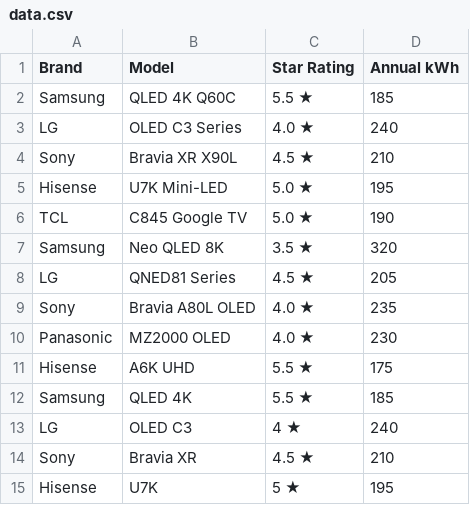
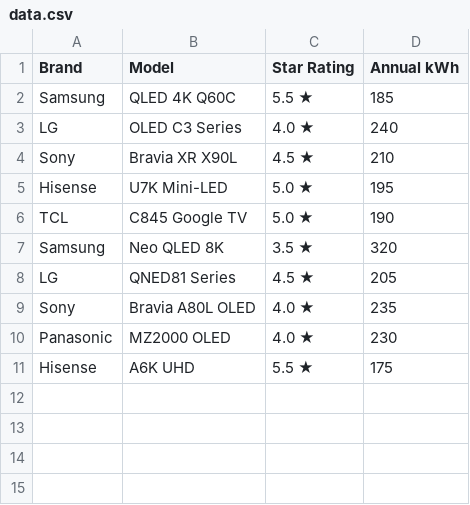
Before and after one commit to j24041680-inti/COS30045-Data-Visualization-March, a CSV file: Exercise 0.2/energy-webpage-v1/data/data.csv, drawn as a sheet; the diff names each change by its address in the sheet, - before the commit and + after, or states it on an @@ line.

Commit message:
Revert "Merge branch 'main' of https://github.com/j24041680-inti/COS30045-Data-Visualization-March"
This reverts commit 5eb004eb5bf6cebd2343c5a05dc357f2af65b24d, reversing
changes made to 749697576b244f629dbd660dc3a28e0b0b6c7a3d.

```diff
--- a/Exercise 0.2/energy-webpage-v1/data/data.csv
+++ b/Exercise 0.2/energy-webpage-v1/data/data.csv
-row 12: Samsung | QLED 4K | 5.5 ★ | 185
-row 13: LG | OLED C3 | 4 ★ | 240
-row 14: Sony | Bravia XR | 4.5 ★ | 210
-row 15: Hisense | U7K | 5 ★ | 195
```
